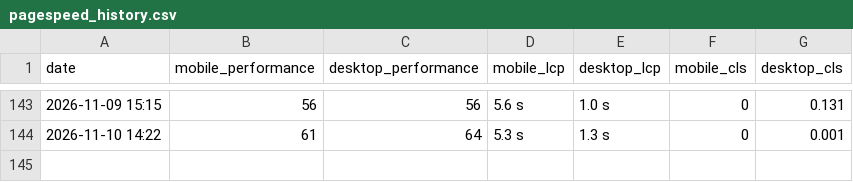
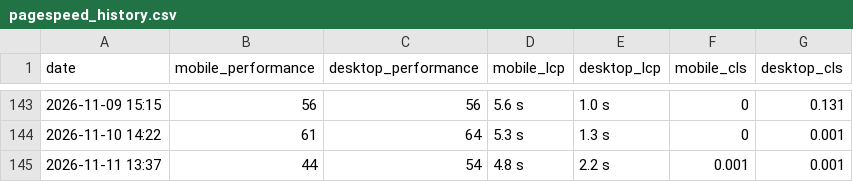
Before and after one commit to orhankemal-code/asra-performance-monitor, a CSV file: reports/pagespeed_history.csv, drawn as a sheet; only a part is shown, gaps mark what is left out.

```diff
--- a/reports/pagespeed_history.csv
+++ b/reports/pagespeed_history.csv
@@ -144 +144,2 @@ date,mobile_performance,desktop_performance,mobile_lcp,desktop_lcp,mobile_cls,de
 2026-11-10 14:22,61,64,5.3 s,1.3 s,0,0.001
+2026-11-11 13:37,44,54,4.8 s,2.2 s,0.001,0.001
```
Also changed, not shown: 1 other file.
